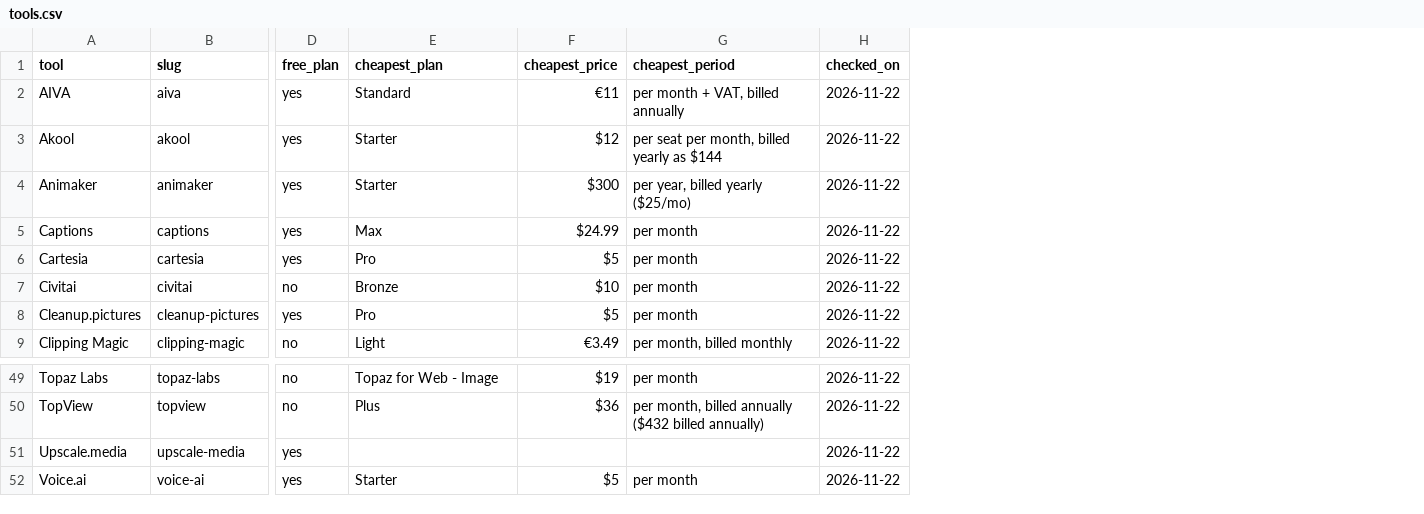
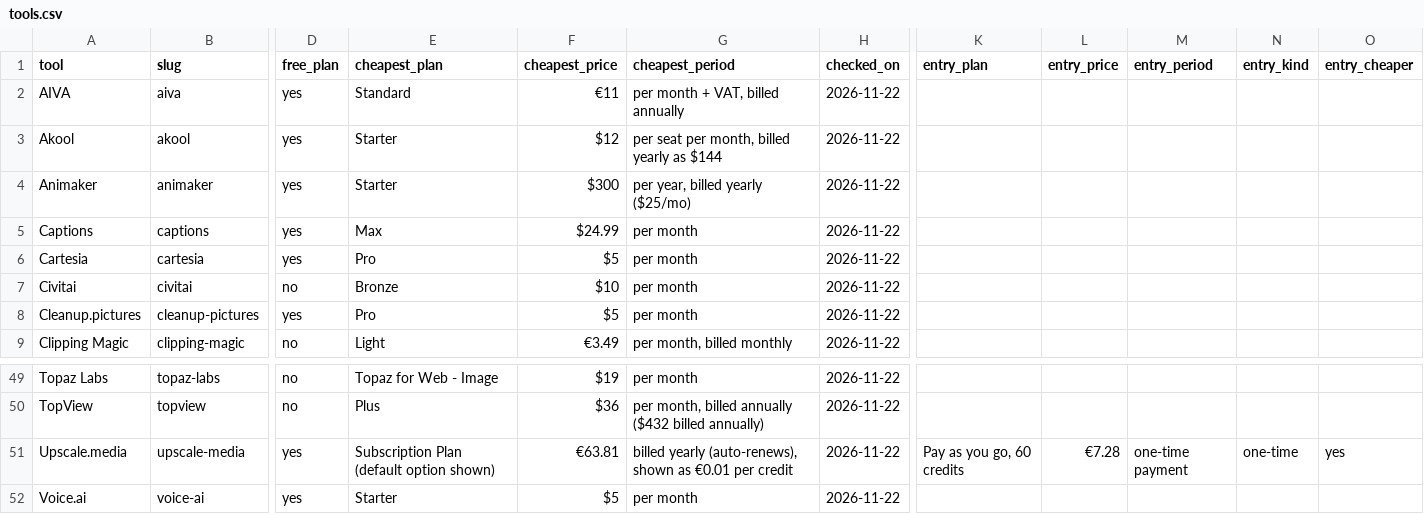
Before and after one commit to AZERIA-IT/ai-tool-pricing-2026, a CSV file: data/tools.csv, drawn as a sheet; only a part is shown, gaps mark what is left out; the diff names each change by its address in the sheet, - before the commit and + after, or states it on an @@ line.

```diff
--- a/data/tools.csv
+++ b/data/tools.csv
+column K (entry_plan), row 51: Pay as you go, 60 credits
+column L (entry_price), row 51: €7.28
+column M (entry_period), row 51: one-time payment
+column N (entry_kind), row 51: one-time
+column O (entry_cheaper), row 51: yes
-E51 (cheapest_plan): (empty)
+E51 (cheapest_plan): Subscription Plan (default option shown)
-F51 (cheapest_price): (empty)
+F51 (cheapest_price): €63.81
-G51 (cheapest_period): (empty)
+G51 (cheapest_period): billed yearly (auto-renews), shown as €0.01 per credit
```
Also changed, not shown: data/plans.csv, 2 other files.
